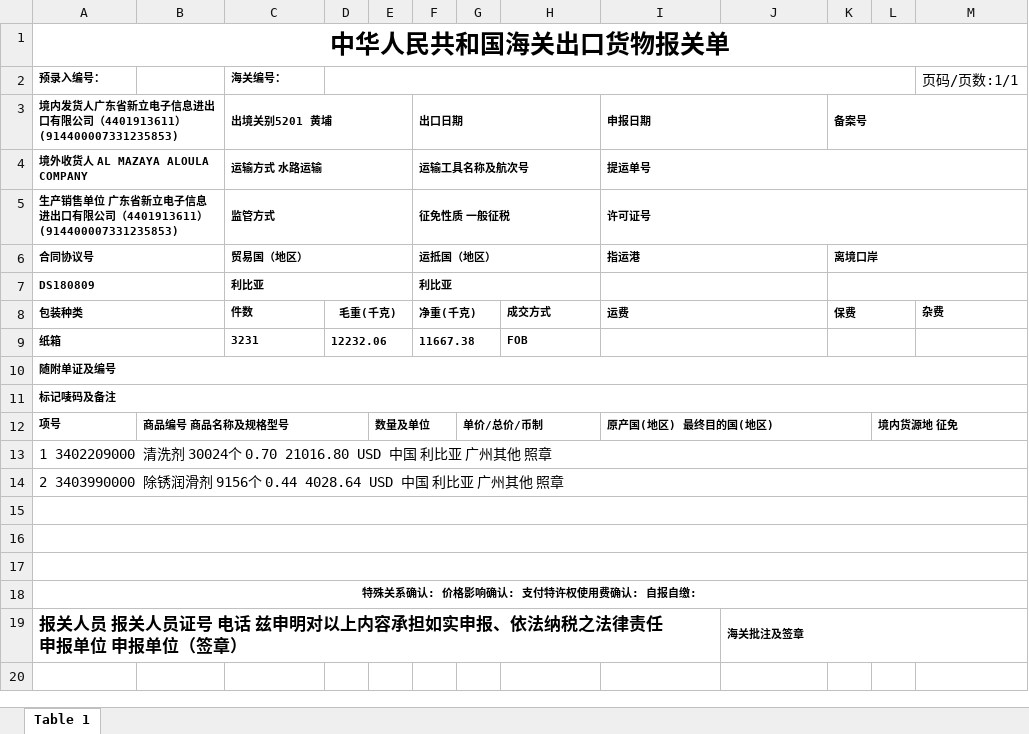
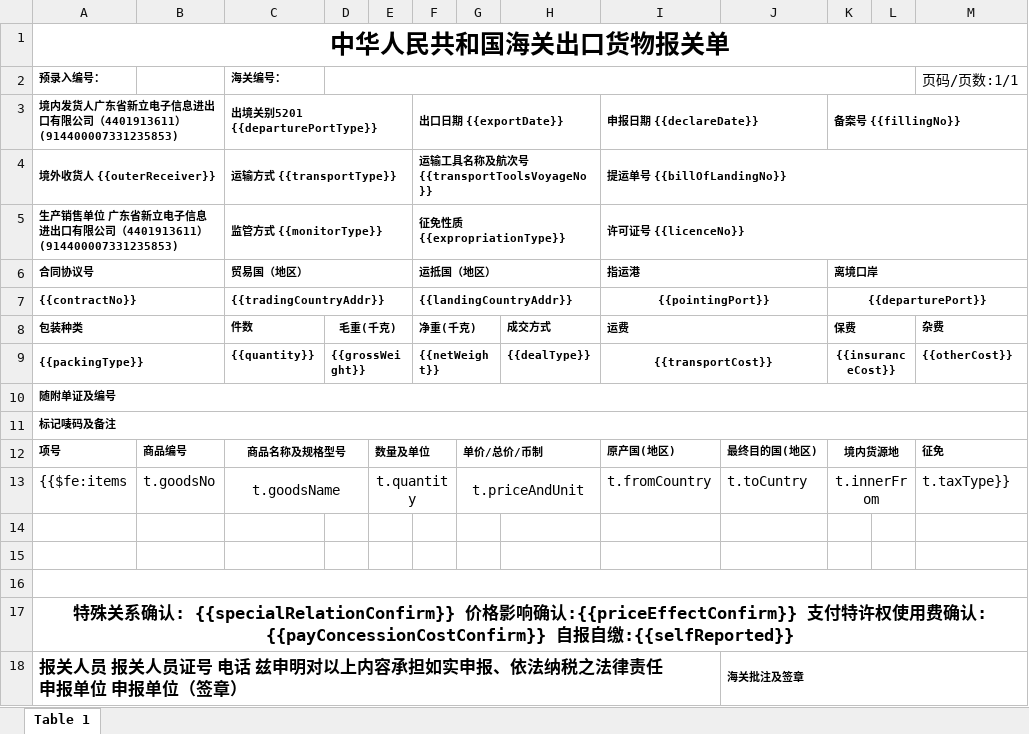
Before and after one commit to philhong2012/xldz, an Excel workbook: src/main/resources/word/temp_新版出口货物报关单.xlsx, sheet Table 1, drawn as a sheet; values as stored, in another font and other column widths than the file's, no borders; removed rows and columns are numbered as before the commit, all else as after; the diff names each change by its address in the sheet, - before the commit and + after, or states it on an @@ line.

```diff
--- a/src/main/resources/word/temp_新版出口货物报关单.xlsx (sheet Table 1)
+++ b/src/main/resources/word/temp_新版出口货物报关单.xlsx (sheet Table 1)
-C3 (海关编号：): 出境关别5201 黄埔
+C3 (海关编号：): 出境关别5201 {{departurePortType}}
-F3: 出口日期
+F3: 出口日期 {{exportDate}}
-I3: 申报日期
+I3: 申报日期 {{declareDate}}
-K3: 备案号
+K3: 备案号 {{fillingNo}}
-row 4: 境外收货人 AL MAZAYA ALOULA COMPANY |  | 运输方式 水路运输 |  |  | 运输工具名称及航次号 |  |  | 提运单号
+row 4: 境外收货人 {{outerReceiver}} |  | 运输方式 {{transportType}} |  |  | 运输工具名称及航次号 {{transportToolsVoyageNo}} |  |  | 提运单号 {{billOfLandingNo}}
-C5 (海关编号：): 监管方式
+C5 (海关编号：): 监管方式 {{monitorType}}
-F5: 征免性质 一般征税
+F5: 征免性质 {{expropriationType}}
-I5: 许可证号
+I5: 许可证号 {{licenceNo}}
-row 7: DS180809 |  | 利比亚 |  |  | 利比亚
+row 7: {{contractNo}} |  | {{tradingCountryAddr}} |  |  | {{landingCountryAddr}} |  |  | {{pointingPort}} |  | {{departurePort}}
-row 9: 纸箱 |  | 3231 | 12232.06 |  | 11667.38 |  | FOB
+row 9: {{packingType}} |  | {{quantity}} | {{grossWeight}} |  | {{netWeight}} |  | {{dealType}} | {{transportCost}} |  | {{insuranceCost}} |  | {{otherCost}}
-B12: 商品编号 商品名称及规格型号
+B12: 商品编号
-B12:D12 merged
-C12 (海关编号：): (empty)
+C12 (海关编号：): 商品名称及规格型号
+C12:D12 merged
-I12: 原产国(地区) 最终目的国(地区)
+I12: 原产国(地区)
-I12:K12 merged
-J12: (empty)
+J12: 最终目的国(地区)
-K12: (empty)
+K12: 境内货源地
+K12:L12 merged
-L12: 境内货源地 征免
+L12: (empty)
-L12:M12 merged
-M12 (页码/页数:1/1): (empty)
+M12 (页码/页数:1/1): 征免
-row 13: 1 3402209000 清洗剂 30024个 0.70 21016.80 USD 中国 利比亚 广州其他 照章
-row 14: 2 3403990000 除锈润滑剂 9156个 0.44 4028.64 USD 中国 利比亚 广州其他 照章
+row 13: {{$fe:items | t.goodsNo | t.goodsName |  | t.quantity |  | t.priceAndUnit |  | t.fromCountry | t.toCuntry | t.innerFrom |  | t.taxType}}
-A15:M15 merged
-A16:M16 merged
-A17 (预录入编号：): …系确认: 价格影响确认: 支付特许权使用费确认: 自报自缴:
+A17 (预录入编号：): …系确认: {{specialRelationConfirm}} 价格影响确认:{{priceEffectConfirm}} 支付特许权使用费确认: {{payConcessionCostConfirm}} 自报自缴:{{selfReported}}
@@ A17 text size: larger @@
```
Also changed, not shown: 12 other files.
